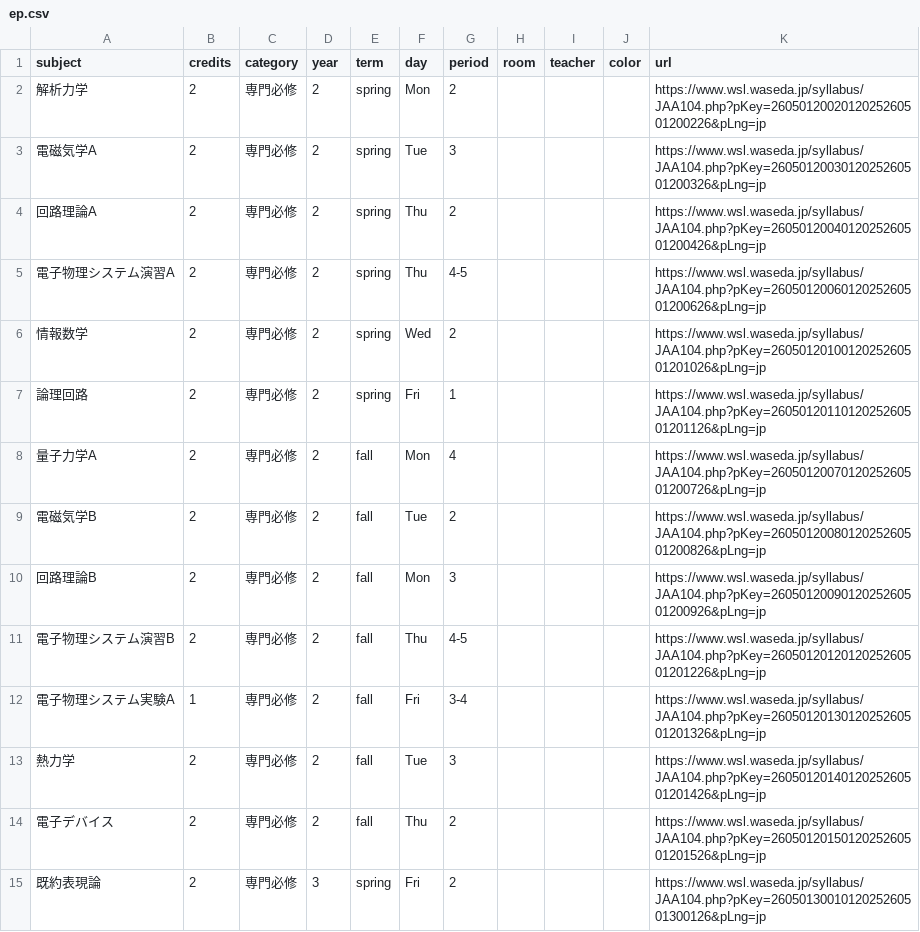
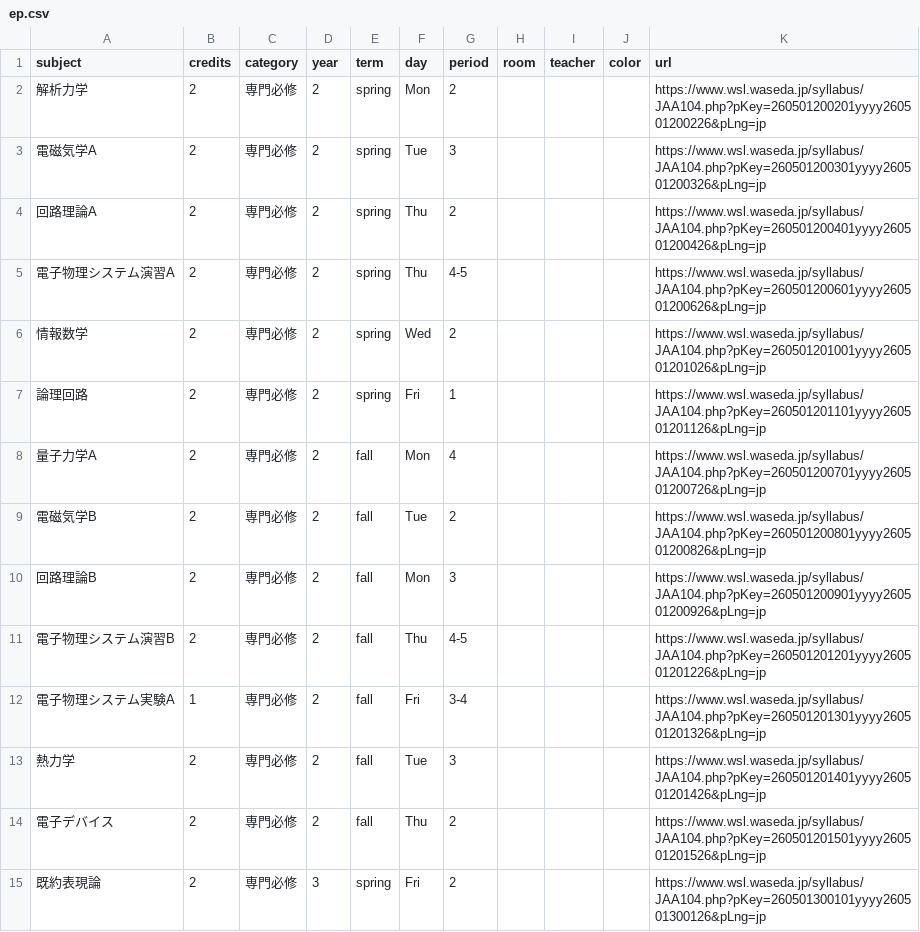
Before and after one commit to NY1729/Risyu, a CSV file: public/csv/ep.csv, drawn as a sheet; only a part is shown; the diff covers the shown part only.

```diff
--- a/public/csv/ep.csv
+++ b/public/csv/ep.csv
@@ -1,15 +1,15 @@
 subject,credits,category,year,term,day,period,room,teacher,color,url
-解析力学,2,専門必修,2,spring,Mon,2,,,,https://www.wsl.waseda.jp/syllabus/JAA104.php?pKey=2605012002012025260501200226&pLng=jp
-電磁気学A,2,専門必修,2,spring,Tue,3,,,,https://www.wsl.waseda.jp/syllabus/JAA104.php?pKey=2605012003012025260501200326&pLng=jp
-回路理論A,2,専門必修,2,spring,Thu,2,,,,https://www.wsl.waseda.jp/syllabus/JAA104.php?pKey=2605012004012025260501200426&pLng=jp
-電子物理システム演習A,2,専門必修,2,spring,Thu,4-5,,,,https://www.wsl.waseda.jp/syllabus/JAA104.php?pKey=2605012006012025260501200626&pLng=jp
-情報数学,2,専門必修,2,spring,Wed,2,,,,https://www.wsl.waseda.jp/syllabus/JAA104.php?pKey=2605012010012025260501201026&pLng=jp
-論理回路,2,専門必修,2,spring,Fri,1,,,,https://www.wsl.waseda.jp/syllabus/JAA104.php?pKey=2605012011012025260501201126&pLng=jp
-量子力学A,2,専門必修,2,fall,Mon,4,,,,https://www.wsl.waseda.jp/syllabus/JAA104.php?pKey=2605012007012025260501200726&pLng=jp
-電磁気学B,2,専門必修,2,fall,Tue,2,,,,https://www.wsl.waseda.jp/syllabus/JAA104.php?pKey=2605012008012025260501200826&pLng=jp
-回路理論B,2,専門必修,2,fall,Mon,3,,,,https://www.wsl.waseda.jp/syllabus/JAA104.php?pKey=2605012009012025260501200926&pLng=jp
-電子物理システム演習B,2,専門必修,2,fall,Thu,4-5,,,,https://www.wsl.waseda.jp/syllabus/JAA104.php?pKey=2605012012012025260501201226&pLng=jp
-電子物理システム実験A,1,専門必修,2,fall,Fri,3-4,,,,https://www.wsl.waseda.jp/syllabus/JAA104.php?pKey=2605012013012025260501201326&pLng=jp
-熱力学,2,専門必修,2,fall,Tue,3,,,,https://www.wsl.waseda.jp/syllabus/JAA104.php?pKey=2605012014012025260501201426&pLng=jp
-電子デバイス,2,専門必修,2,fall,Thu,2,,,,https://www.wsl.waseda.jp/syllabus/JAA104.php?pKey=2605012015012025260501201526&pLng=jp
-既約表現論,2,専門必修,3,spring,Fri,2,,,,https://www.wsl.waseda.jp/syllabus/JAA104.php?pKey=2605013001012025260501300126&pLng=jp
+解析力学,2,専門必修,2,spring,Mon,2,,,,https://www.wsl.waseda.jp/syllabus/JAA104.php?pKey=260501200201yyyy260501200226&pLng=jp
+電磁気学A,2,専門必修,2,spring,Tue,3,,,,https://www.wsl.waseda.jp/syllabus/JAA104.php?pKey=260501200301yyyy260501200326&pLng=jp
+回路理論A,2,専門必修,2,spring,Thu,2,,,,https://www.wsl.waseda.jp/syllabus/JAA104.php?pKey=260501200401yyyy260501200426&pLng=jp
+電子物理システム演習A,2,専門必修,2,spring,Thu,4-5,,,,https://www.wsl.waseda.jp/syllabus/JAA104.php?pKey=260501200601yyyy260501200626&pLng=jp
+情報数学,2,専門必修,2,spring,Wed,2,,,,https://www.wsl.waseda.jp/syllabus/JAA104.php?pKey=260501201001yyyy260501201026&pLng=jp
+論理回路,2,専門必修,2,spring,Fri,1,,,,https://www.wsl.waseda.jp/syllabus/JAA104.php?pKey=260501201101yyyy260501201126&pLng=jp
+量子力学A,2,専門必修,2,fall,Mon,4,,,,https://www.wsl.waseda.jp/syllabus/JAA104.php?pKey=260501200701yyyy260501200726&pLng=jp
+電磁気学B,2,専門必修,2,fall,Tue,2,,,,https://www.wsl.waseda.jp/syllabus/JAA104.php?pKey=260501200801yyyy260501200826&pLng=jp
+回路理論B,2,専門必修,2,fall,Mon,3,,,,https://www.wsl.waseda.jp/syllabus/JAA104.php?pKey=260501200901yyyy260501200926&pLng=jp
+電子物理システム演習B,2,専門必修,2,fall,Thu,4-5,,,,https://www.wsl.waseda.jp/syllabus/JAA104.php?pKey=260501201201yyyy260501201226&pLng=jp
+電子物理システム実験A,1,専門必修,2,fall,Fri,3-4,,,,https://www.wsl.waseda.jp/syllabus/JAA104.php?pKey=260501201301yyyy260501201326&pLng=jp
+熱力学,2,専門必修,2,fall,Tue,3,,,,https://www.wsl.waseda.jp/syllabus/JAA104.php?pKey=260501201401yyyy260501201426&pLng=jp
+電子デバイス,2,専門必修,2,fall,Thu,2,,,,https://www.wsl.waseda.jp/syllabus/JAA104.php?pKey=260501201501yyyy260501201526&pLng=jp
+既約表現論,2,専門必修,3,spring,Fri,2,,,,https://www.wsl.waseda.jp/syllabus/JAA104.php?pKey=260501300101yyyy260501300126&pLng=jp
```
Also changed, not shown: 40 edited cells elsewhere in this file, public/csv/apmath.csv, public/csv/cs.csv, 8 other files.
